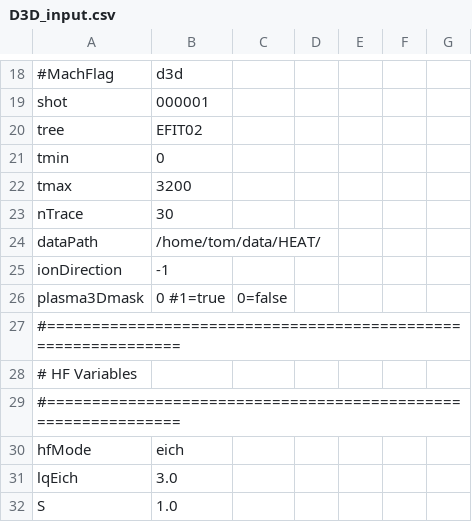
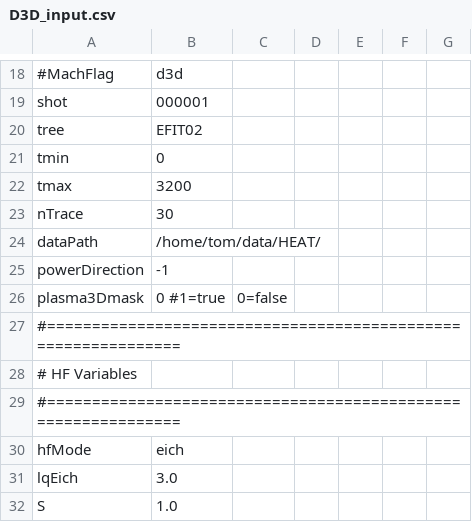
Before and after one commit to plasmapotential/HEAT, a CSV file: source/inputs/D3D/D3D_input.csv, drawn as a sheet; only a part is shown, gaps mark what is left out.

```diff
--- a/source/inputs/D3D/D3D_input.csv
+++ b/source/inputs/D3D/D3D_input.csv
@@ -24,3 +24,3 @@ nTrace, 30
 dataPath, /home/tom/data/HEAT/
-ionDirection, -1
+powerDirection, -1
 plasma3Dmask, 0 #1=true, 0=false
```
Also changed, not shown: source/inputs/D3D/negTriRuns.csv, source/inputs/NSTXU/30degLwrDiv.csv, 11 other files.
